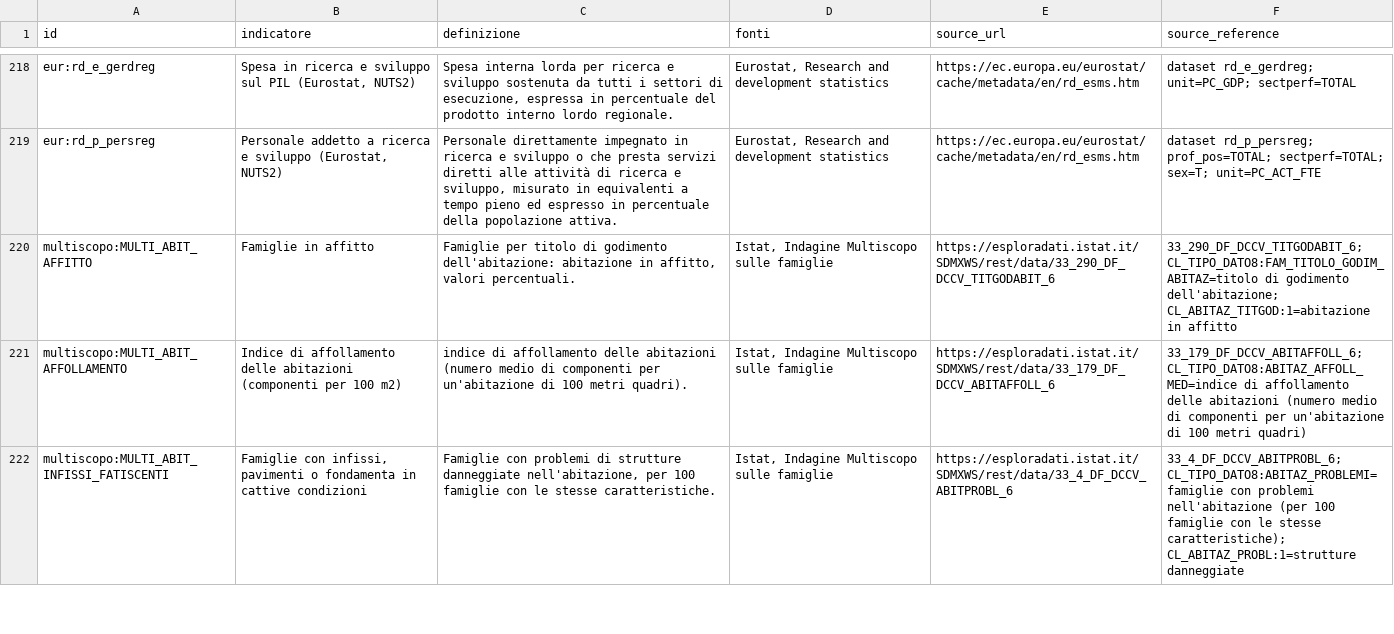
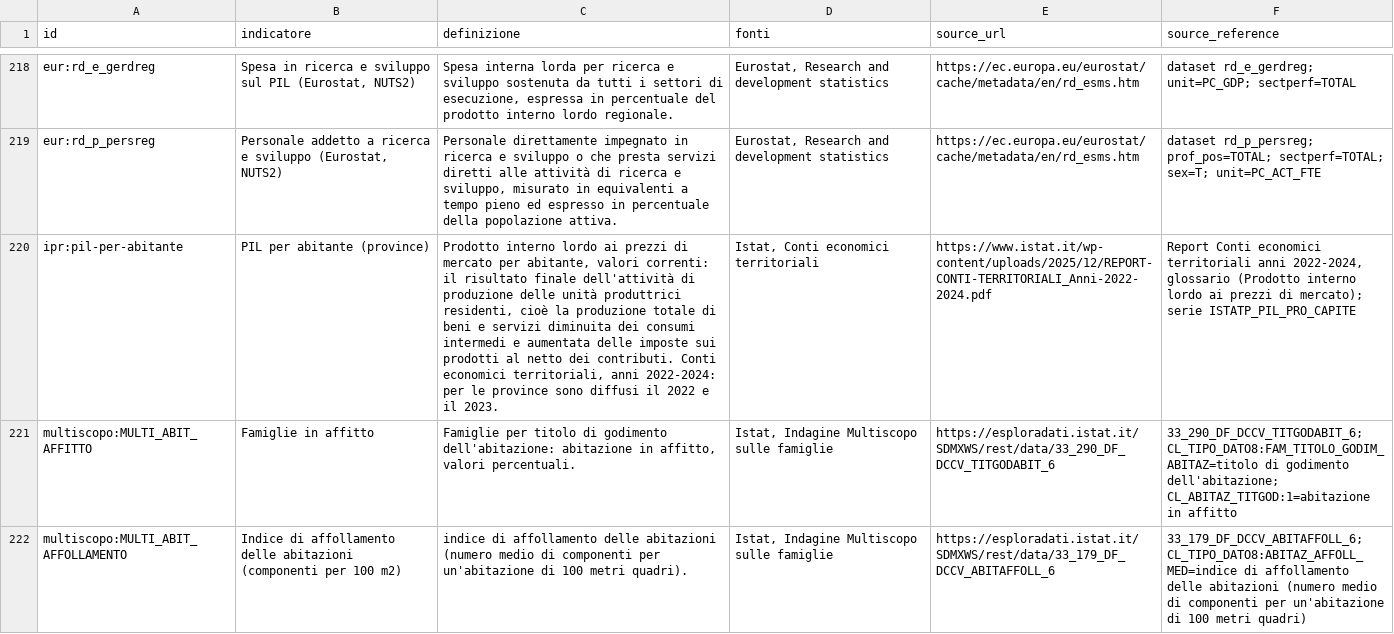
Before and after one commit to nmaiese/diset-viz, a CSV file: data/definitions/federated.csv, drawn as a sheet; only a part is shown, gaps mark what is left out; the shorter side is filled out with more unchanged rows; the diff names each change by its address in the sheet, - before the commit and + after, or states it on an @@ line.

```diff
--- a/data/definitions/federated.csv
+++ b/data/definitions/federated.csv
+row 220: ipr:pil-per-abitante | PIL per abitante (province) | Prodotto interno lordo ai prezzi di mercato per abitante, valori correnti: il risultato finale dell'attività di produzione delle unità produttrici residenti, cioè la produzione totale di beni e servizi diminuita dei consumi intermedi e aumentata delle imposte sui prodotti al netto dei contributi. Conti economici territoriali, anni 2022-2024: per le province sono diffusi il 2022 e il 2023. | Istat, Conti economici territoriali | https://www.istat.it/wp-content/uploads/2025/12/REPORT-CONTI-TERRITORIALI_Anni-2022-2024.pdf | Report Conti economici territoriali anni 2022-2024, glossario (Prodotto interno lordo ai prezzi di mercato); serie ISTATP_PIL_PRO_CAPITE
```
Also changed, not shown: 1 other file.
